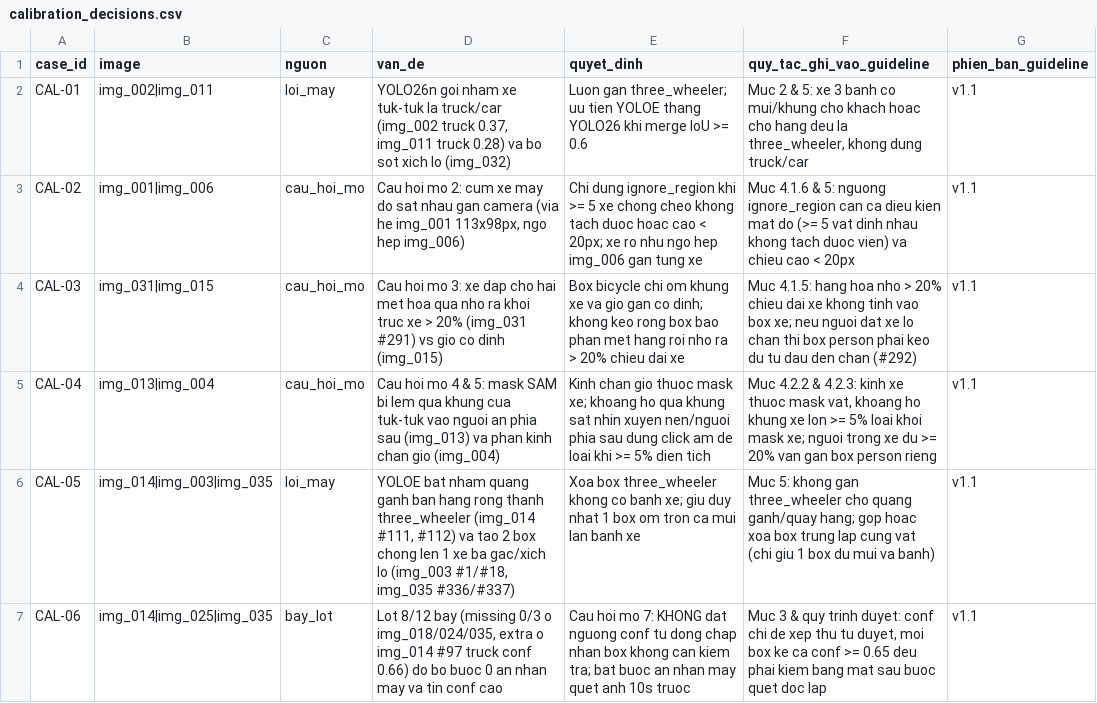
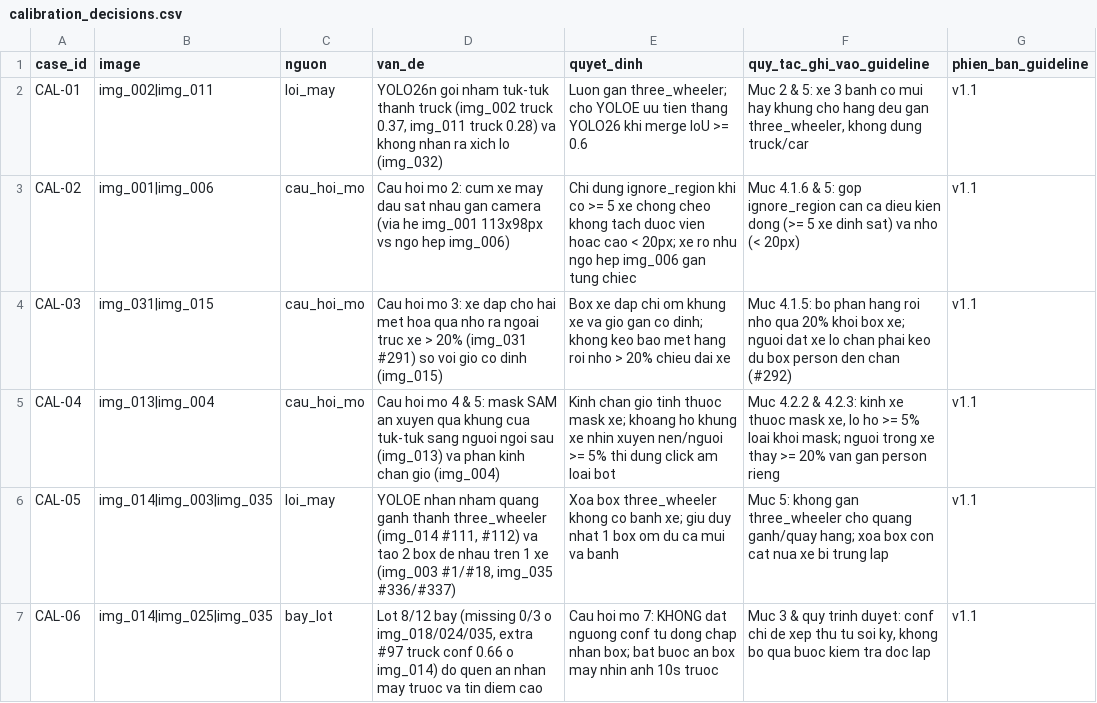
Before and after one commit to Ngunhcho7654/K5-L23-DAY08-2A202603221-HaKhanh-AIPrelabel, a CSV file: submission/qc/calibration_decisions.csv, drawn as a sheet.

Commit message:
Docs: refine report and guideline v1.1 in natural student voice

```diff
--- a/submission/qc/calibration_decisions.csv
+++ b/submission/qc/calibration_decisions.csv
@@ -1,7 +1,7 @@
 case_id,image,nguon,van_de,quyet_dinh,quy_tac_ghi_vao_guideline,phien_ban_guideline
-CAL-01,img_002|img_011,loi_may,"YOLO26n goi nham xe tuk-tuk la truck/car (img_002 truck 0.37, img_011 truck 0.28) va bo sot xich lo (img_032)","Luon gan three_wheeler; uu tien YOLOE thang YOLO26 khi merge IoU >= 0.6","Muc 2 & 5: xe 3 banh co mui/khung cho khach hoac cho hang deu la three_wheeler, khong dung truck/car",v1.1
-CAL-02,img_001|img_006,cau_hoi_mo,"Cau hoi mo 2: cum xe may do sat nhau gan camera (via he img_001 113x98px, ngo hep img_006)","Chi dung ignore_region khi >= 5 xe chong cheo khong tach duoc hoac cao < 20px; xe ro nhu ngo hep img_006 gan tung xe","Muc 4.1.6 & 5: nguong ignore_region can ca dieu kien mat do (>= 5 vat dinh nhau khong tach duoc vien) va chieu cao < 20px",v1.1
-CAL-03,img_031|img_015,cau_hoi_mo,"Cau hoi mo 3: xe dap cho hai met hoa qua nho ra khoi truc xe > 20% (img_031 #291) vs gio co dinh (img_015)","Box bicycle chi om khung xe va gio gan co dinh; khong keo rong box bao phan met hang roi nho ra > 20% chieu dai xe","Muc 4.1.5: hang hoa nho > 20% chieu dai xe khong tinh vao box xe; neu nguoi dat xe lo chan thi box person phai keo du tu dau den chan (#292)",v1.1
-CAL-04,img_013|img_004,cau_hoi_mo,"Cau hoi mo 4 & 5: mask SAM bi lem qua khung cua tuk-tuk vao nguoi an phia sau (img_013) va phan kinh chan gio (img_004)","Kinh chan gio thuoc mask xe; khoang ho qua khung sat nhin xuyen nen/nguoi phia sau dung click am de loai khi >= 5% dien tich","Muc 4.2.2 & 4.2.3: kinh xe thuoc mask vat, khoang ho khung xe lon >= 5% loai khoi mask xe; nguoi trong xe du >= 20% van gan box person rieng",v1.1
-CAL-05,img_014|img_003|img_035,loi_may,"YOLOE bat nham quang ganh ban hang rong thanh three_wheeler (img_014 #111, #112) va tao 2 box chong len 1 xe ba gac/xich lo (img_003 #1/#18, img_035 #336/#337)","Xoa box three_wheeler khong co banh xe; giu duy nhat 1 box om tron ca mui lan banh xe","Muc 5: khong gan three_wheeler cho quang ganh/quay hang; gop hoac xoa box trung lap cung vat (chi giu 1 box du mui va banh)",v1.1
-CAL-06,img_014|img_025|img_035,bay_lot,"Lot 8/12 bay (missing 0/3 o img_018/024/035, extra o img_014 #97 truck conf 0.66) do bo buoc 0 an nhan may va tin conf cao","Cau hoi mo 7: KHONG dat nguong conf tu dong chap nhan box khong can kiem tra; bat buoc an nhan may quet anh 10s truoc","Muc 3 & quy trinh duyet: conf chi de xep thu tu duyet, moi box ke ca conf >= 0.65 deu phai kiem bang mat sau buoc quet doc lap",v1.1
+CAL-01,img_002|img_011,loi_may,"YOLO26n goi nham tuk-tuk thanh truck (img_002 truck 0.37, img_011 truck 0.28) va khong nhan ra xich lo (img_032)","Luon gan three_wheeler; cho YOLOE uu tien thang YOLO26 khi merge IoU >= 0.6","Muc 2 & 5: xe 3 banh co mui hay khung cho hang deu gan three_wheeler, khong dung truck/car",v1.1
+CAL-02,img_001|img_006,cau_hoi_mo,"Cau hoi mo 2: cum xe may dau sat nhau gan camera (via he img_001 113x98px vs ngo hep img_006)","Chi dung ignore_region khi co >= 5 xe chong cheo khong tach duoc vien hoac cao < 20px; xe ro nhu ngo hep img_006 gan tung chiec","Muc 4.1.6 & 5: gop ignore_region can ca dieu kien dong (>= 5 xe dinh sat) va nho (< 20px)",v1.1
+CAL-03,img_031|img_015,cau_hoi_mo,"Cau hoi mo 3: xe dap cho hai met hoa qua nho ra ngoai truc xe > 20% (img_031 #291) so voi gio co dinh (img_015)","Box xe dap chi om khung xe va gio gan co dinh; khong keo bao met hang roi nho > 20% chieu dai xe","Muc 4.1.5: bo phan hang roi nho qua 20% khoi box xe; nguoi dat xe lo chan phai keo du box person den chan (#292)",v1.1
+CAL-04,img_013|img_004,cau_hoi_mo,"Cau hoi mo 4 & 5: mask SAM an xuyen qua khung cua tuk-tuk sang nguoi ngoi sau (img_013) va phan kinh chan gio (img_004)","Kinh chan gio tinh thuoc mask xe; khoang ho khung xe nhin xuyen nen/nguoi >= 5% thi dung click am loai bot","Muc 4.2.2 & 4.2.3: kinh xe thuoc mask xe, lo ho >= 5% loai khoi mask; nguoi trong xe thay >= 20% van gan person rieng",v1.1
+CAL-05,img_014|img_003|img_035,loi_may,"YOLOE nhan nham quang ganh thanh three_wheeler (img_014 #111, #112) va tao 2 box de nhau tren 1 xe (img_003 #1/#18, img_035 #336/#337)","Xoa box three_wheeler khong co banh xe; giu duy nhat 1 box om du ca mui va banh","Muc 5: khong gan three_wheeler cho quang ganh/quay hang; xoa box con cat nua xe bi trung lap",v1.1
+CAL-06,img_014|img_025|img_035,bay_lot,"Lot 8/12 bay (missing 0/3 o img_018/024/035, extra #97 truck conf 0.66 o img_014) do quen an nhan may truoc va tin diem cao","Cau hoi mo 7: KHONG dat nguong conf tu dong chap nhan box; bat buoc an box may nhin anh 10s truoc","Muc 3 & quy trinh duyet: conf chi de xep thu tu soi ky, khong bo qua buoc kiem tra doc lap",v1.1
```
Also changed, not shown: submission/model_log.csv, submission/qc/qc_review.csv, 3 other files.
